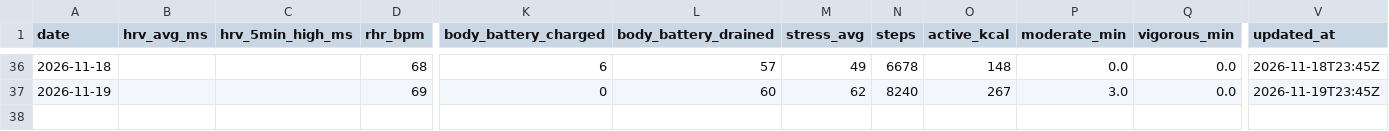
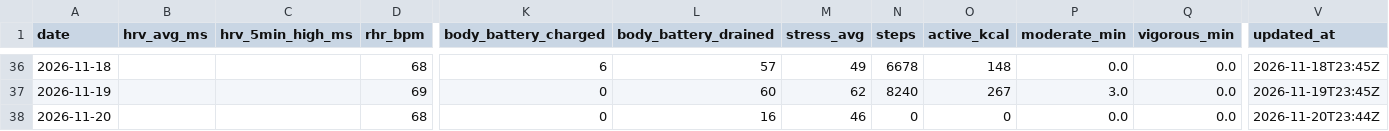
Before and after one commit to onehoka/demo-git, a CSV file: garmin/data/daily.csv, drawn as a sheet; only a part is shown, gaps mark what is left out; rows hold the shown columns only; the diff names each change by its address in the sheet, - before the commit and + after, or states it on an @@ line.

```diff
--- a/garmin/data/daily.csv
+++ b/garmin/data/daily.csv
+row 38: 2026-11-20 |  |  | 68 | 0 | 16 | 46 | 0 | 0 | 0.0 | 0.0 | 2026-11-20T23:44Z
```
